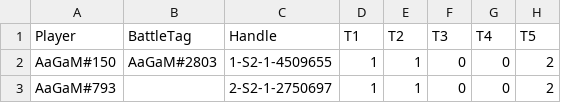
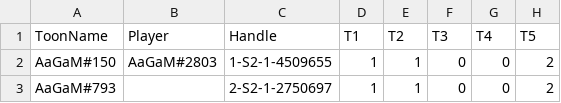
Before and after one commit to star-battle/sbr-metadata, a CSV file: tournament-rewards/legacy.csv, drawn as a sheet; only a part is shown; the diff names each change by its address in the sheet, - before the commit and + after, or states it on an @@ line.

Commit message:
ToonName

```diff
--- a/tournament-rewards/legacy.csv
+++ b/tournament-rewards/legacy.csv
-A1: Player
+A1: ToonName
-B1: BattleTag
+B1: Player
```
